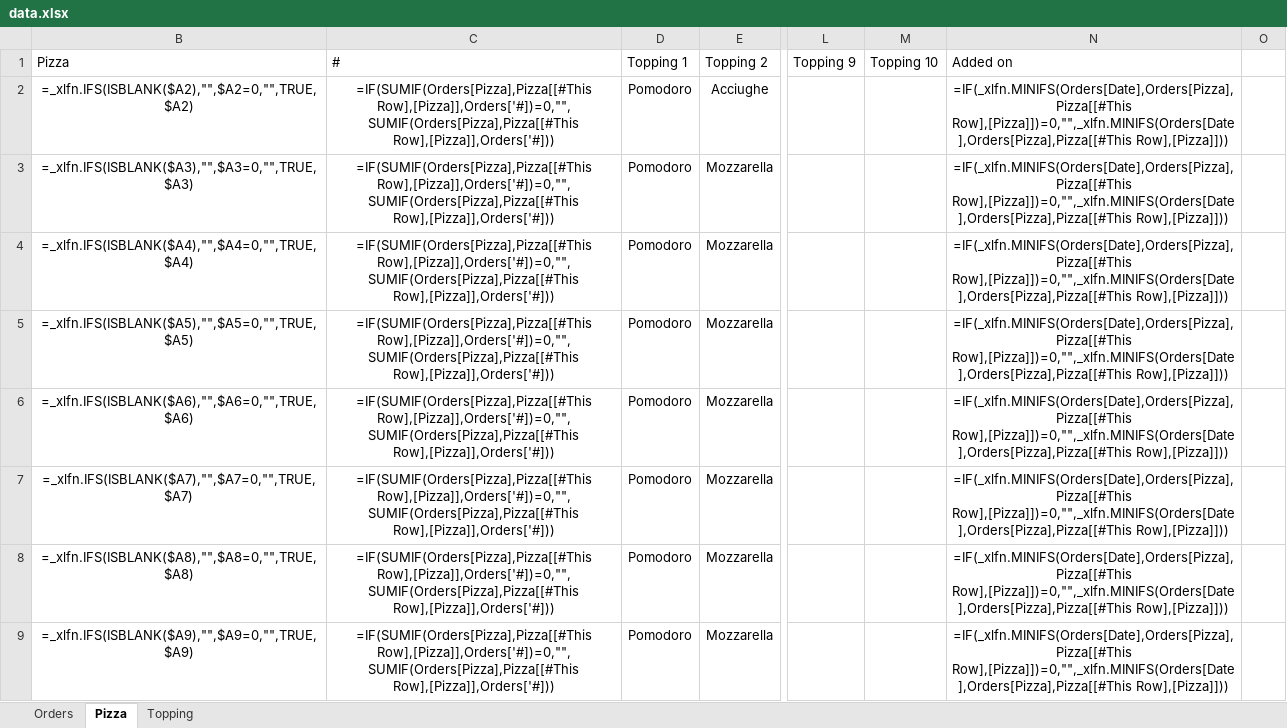
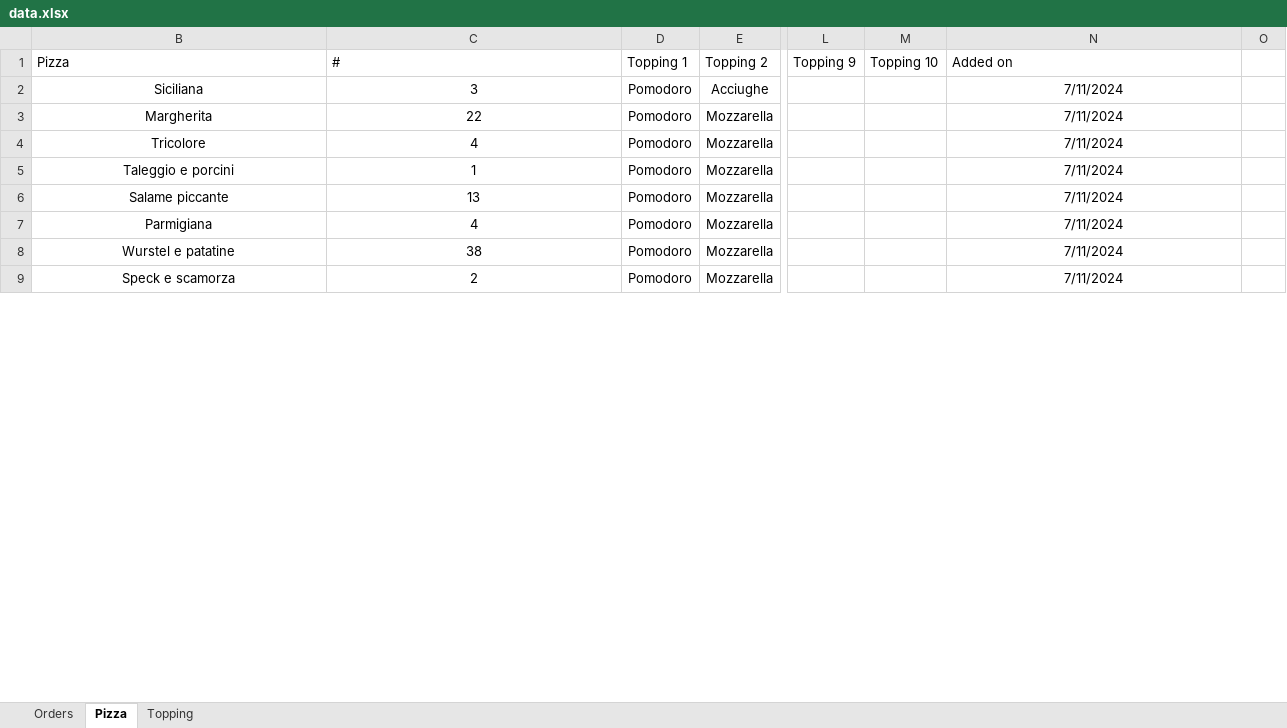
Before and after one commit to Luca-Pozzi/pizza_chart, an Excel workbook: data/data.xlsx, sheet Pizza, drawn as a sheet; only a part is shown, gaps mark what is left out; values as stored, in another font and other column widths than the file's, no borders; formulas without a stored value are shown as written; table styles not drawn; the diff covers the shown part only; the diff names each change by its address in the sheet, - before the commit and + after, or states it on an @@ line.

Commit message:
restore data to re-run workflow

```diff
--- a/data/data.xlsx (sheet Pizza)
+++ b/data/data.xlsx (sheet Pizza)
-B2 (Pizza): =_xlfn.IFS(ISBLANK($A2),"",$A2=0,"",TRUE,$A2)
+B2 (Pizza): Siciliana
-C2 (#): =IF(SUMIF(Orders[Pizza],Pizza[[#This Row],[Pizza]],Orders['#])=0,"",SUMIF(Orders[Pizza],Pizza[[#This Row],[Pizza]],Orders['#]))
+C2 (#): 3
-N2:N9 (Added on): =IF(_xlfn.MINIFS(Orders[Date],Orders[Pizza],Pizza[[#This Row],[Pizza]])=0,"",_xlfn.MINIFS(Orders[Date],Orders[Pizza],Pizza[[#This Row],[Pizza]]))
+N2:N9 (Added on): 7/11/2024
-B3 (Pizza): =_xlfn.IFS(ISBLANK($A3),"",$A3=0,"",TRUE,$A3)
+B3 (Pizza): Margherita
-C3 (#): =IF(SUMIF(Orders[Pizza],Pizza[[#This Row],[Pizza]],Orders['#])=0,"",SUMIF(Orders[Pizza],Pizza[[#This Row],[Pizza]],Orders['#]))
+C3 (#): 22
-B4 (Pizza): =_xlfn.IFS(ISBLANK($A4),"",$A4=0,"",TRUE,$A4)
+B4 (Pizza): Tricolore
-C4 (#): =IF(SUMIF(Orders[Pizza],Pizza[[#This Row],[Pizza]],Orders['#])=0,"",SUMIF(Orders[Pizza],Pizza[[#This Row],[Pizza]],Orders['#]))
+C4 (#): 4
-B5 (Pizza): =_xlfn.IFS(ISBLANK($A5),"",$A5=0,"",TRUE,$A5)
+B5 (Pizza): Taleggio e porcini
-C5 (#): =IF(SUMIF(Orders[Pizza],Pizza[[#This Row],[Pizza]],Orders['#])=0,"",SUMIF(Orders[Pizza],Pizza[[#This Row],[Pizza]],Orders['#]))
+C5 (#): 1
-B6 (Pizza): =_xlfn.IFS(ISBLANK($A6),"",$A6=0,"",TRUE,$A6)
+B6 (Pizza): Salame piccante
-C6 (#): =IF(SUMIF(Orders[Pizza],Pizza[[#This Row],[Pizza]],Orders['#])=0,"",SUMIF(Orders[Pizza],Pizza[[#This Row],[Pizza]],Orders['#]))
+C6 (#): 13
-B7 (Pizza): =_xlfn.IFS(ISBLANK($A7),"",$A7=0,"",TRUE,$A7)
+B7 (Pizza): Parmigiana
-C7 (#): =IF(SUMIF(Orders[Pizza],Pizza[[#This Row],[Pizza]],Orders['#])=0,"",SUMIF(Orders[Pizza],Pizza[[#This Row],[Pizza]],Orders['#]))
+C7 (#): 4
-B8 (Pizza): =_xlfn.IFS(ISBLANK($A8),"",$A8=0,"",TRUE,$A8)
+B8 (Pizza): Wurstel e patatine
-C8 (#): =IF(SUMIF(Orders[Pizza],Pizza[[#This Row],[Pizza]],Orders['#])=0,"",SUMIF(Orders[Pizza],Pizza[[#This Row],[Pizza]],Orders['#]))
+C8 (#): 38
-B9 (Pizza): =_xlfn.IFS(ISBLANK($A9),"",$A9=0,"",TRUE,$A9)
+B9 (Pizza): Speck e scamorza
-C9 (#): =IF(SUMIF(Orders[Pizza],Pizza[[#This Row],[Pizza]],Orders['#])=0,"",SUMIF(Orders[Pizza],Pizza[[#This Row],[Pizza]],Orders['#]))
+C9 (#): 2
```
Also changed, not shown: 1 added row, 76 removed rows and 45 edited cells elsewhere in this sheet, sheet Topping, sheet Orders, hidden cells.
